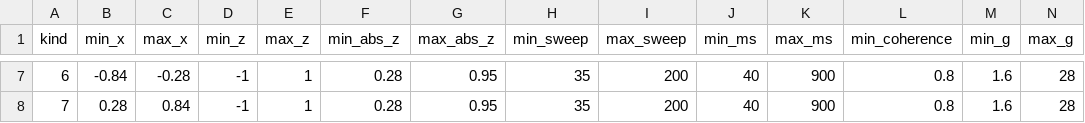
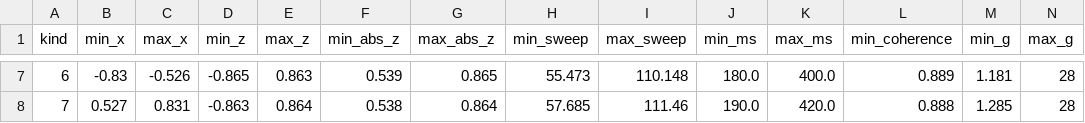
Before and after one commit to digital-tennis/digital-tennis-firmware, a CSV file: config/gesture-rules.csv, drawn as a sheet; only a part is shown, gaps mark what is left out; the diff covers the shown part only.

```diff
--- a/config/gesture-rules.csv
+++ b/config/gesture-rules.csv
@@ -7,2 +7,2 @@ kind,min_x,max_x,min_z,max_z,min_abs_z,max_abs_z,min_sweep,max_sweep,min_ms,max_
-6,-0.84,-0.28,-1,1,0.28,0.95,35,200,40,900,0.8,1.6,28
-7,0.28,0.84,-1,1,0.28,0.95,35,200,40,900,0.8,1.6,28
+6,-0.83,-0.526,-0.865,0.863,0.539,0.865,55.473,110.148,180.0,400.0,0.889,1.181,28
+7,0.527,0.831,-0.863,0.864,0.538,0.864,57.685,111.46,190.0,420.0,0.888,1.285,28
```
Also changed, not shown: 47 edited cells elsewhere in this file, 18 other files.
